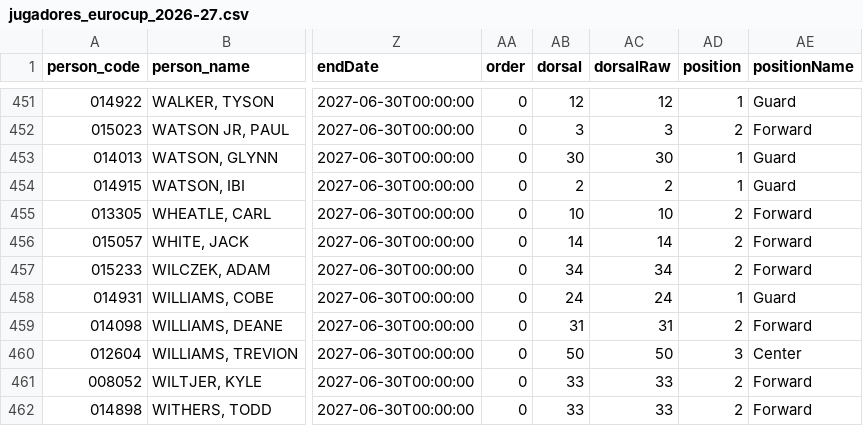
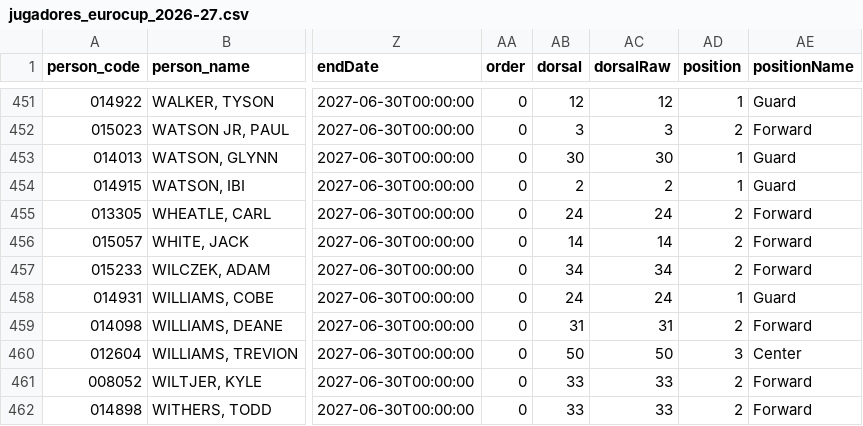
Before and after one commit to IvoVillanueva/EUROLIGAS, a CSV file: data/jugadores_eurocup_2026-27.csv, drawn as a sheet; only a part is shown, gaps mark what is left out; the diff names each change by its address in the sheet, - before the commit and + after, or states it on an @@ line.

```diff
--- a/data/jugadores_eurocup_2026-27.csv
+++ b/data/jugadores_eurocup_2026-27.csv
-AB455 (dorsal): 10
+AB455 (dorsal): 24
-AC455 (dorsalRaw): 10
+AC455 (dorsalRaw): 24
```
Also changed, not shown: data/jugadores_euroleague_2026-27.csv.
